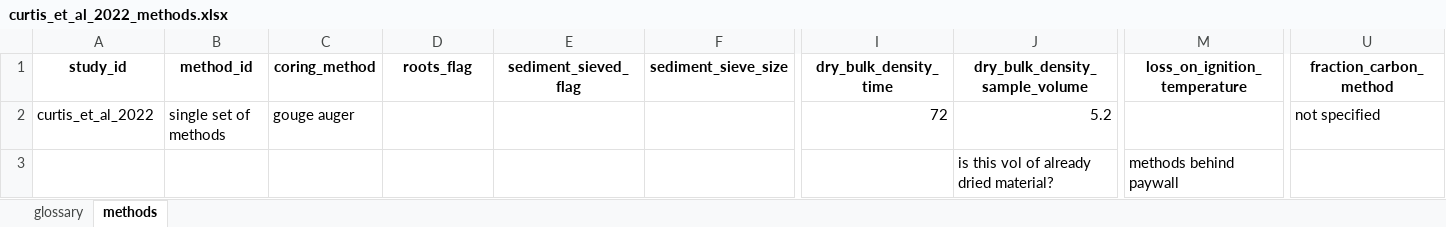
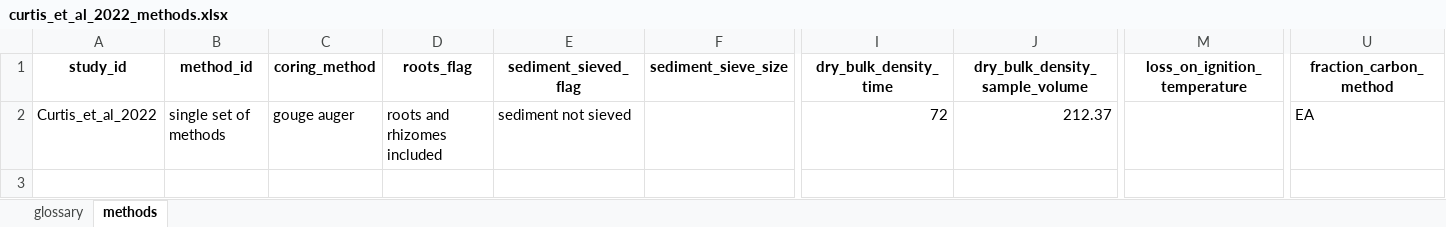
Before and after one commit to Smithsonian/CCN-Data-Library, an Excel workbook: data/primary_studies/Curtis_et_al_2022/intermediate/curtis_et_al_2022_methods.xlsx, sheet methods, drawn as a sheet; only a part is shown, gaps mark what is left out; values as stored, in another font and other column widths than the file's, no borders; rows hold the shown columns only; the diff names each change by its address in the sheet, - before the commit and + after, or states it on an @@ line.

Commit message:
Re-pushing the Curtis/Rodriguez update
This is correcting for the last push that sent the Curtis/Rodriguez update to Arriola 2017

```diff
--- a/data/primary_studies/Curtis_et_al_2022/intermediate/curtis_et_al_2022_methods.xlsx (sheet methods)
+++ b/data/primary_studies/Curtis_et_al_2022/intermediate/curtis_et_al_2022_methods.xlsx (sheet methods)
-A2 (study_id): curtis_et_al_2022
+A2 (study_id): Curtis_et_al_2022
-D2 (roots_flag): (empty)
+D2 (roots_flag): roots and rhizomes included
-E2 (sediment_sieved_flag): (empty)
+E2 (sediment_sieved_flag): sediment not sieved
-J2 (dry_bulk_density_sample_volume): 5.2
+J2 (dry_bulk_density_sample_volume): 212.37
-U2 (fraction_carbon_method): not specified
+U2 (fraction_carbon_method): EA
-row 3:  |  |  |  |  |  |  | is this vol of already dried material? | methods behind paywall
```
Also changed, not shown: 40 other files.
